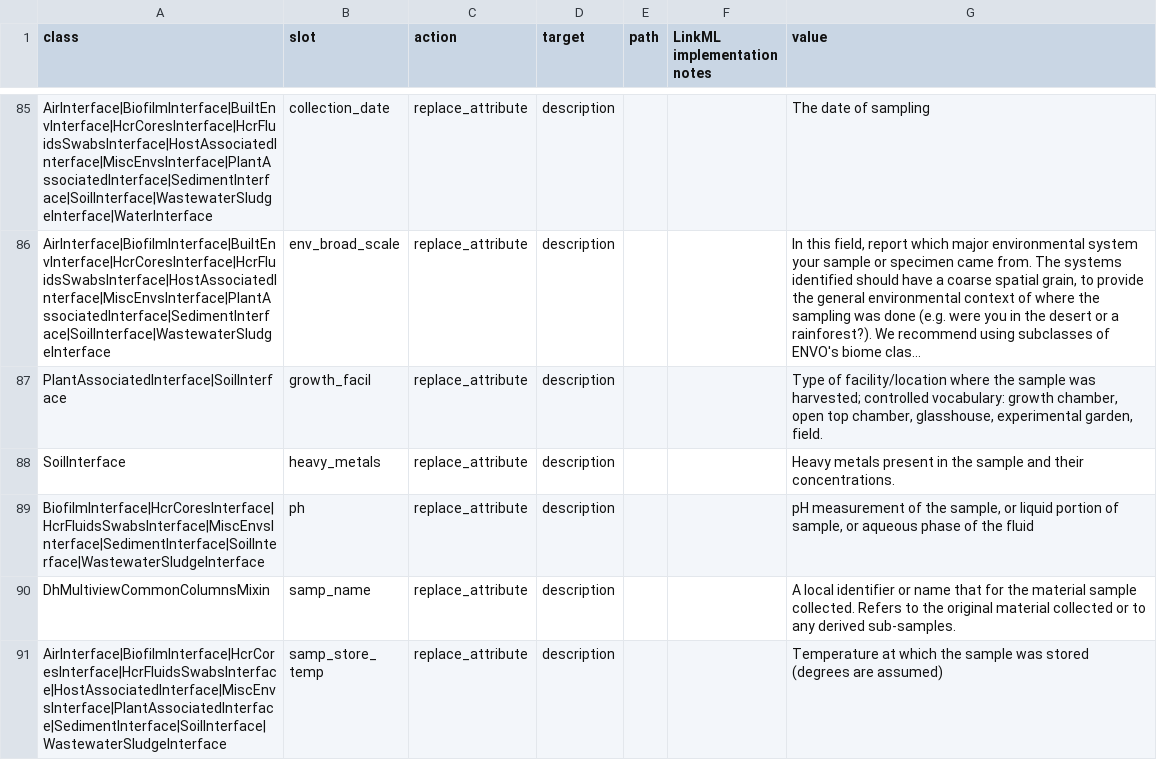
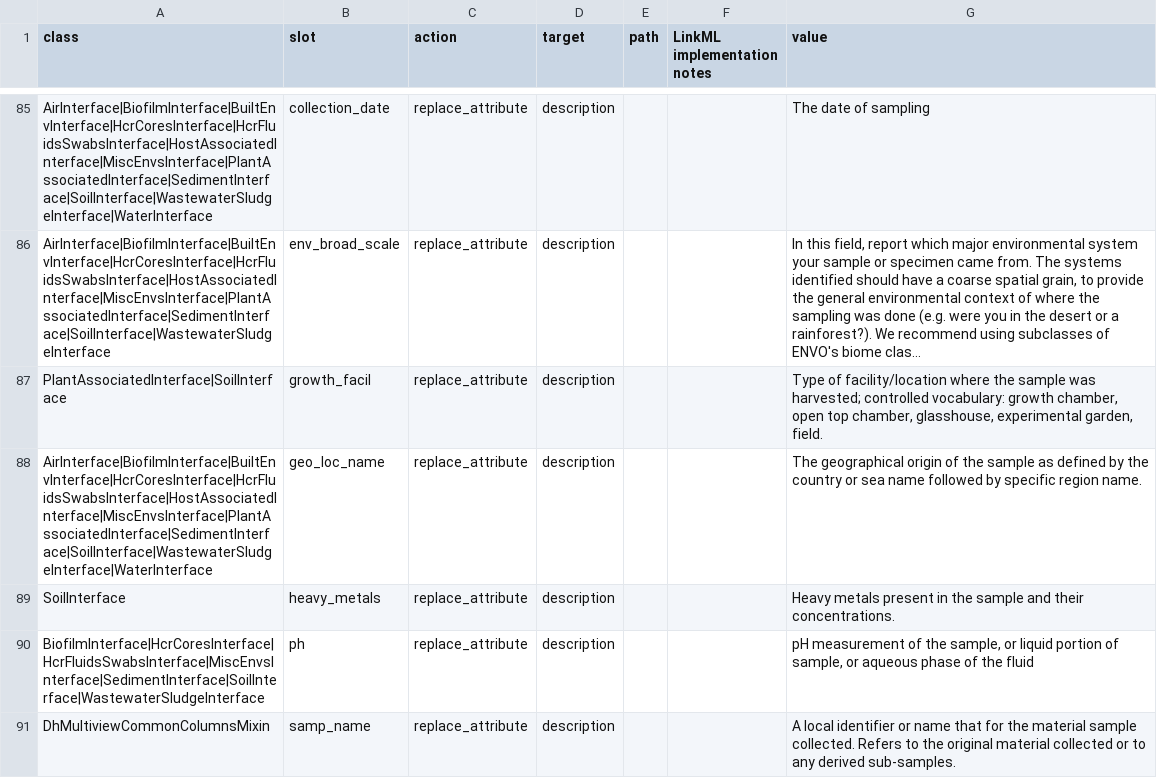
Before and after one commit to microbiomedata/submission-schema, a TSV file: sheets_and_friends/tsv_in/sheets-for-nmdc-submission-schema_modifications_long-dont-mod-water.tsv, drawn as a sheet; only a part is shown, gaps mark what is left out; the shorter side is filled out with more unchanged rows; long unchanged cells end in …; the diff names each change by its address in the sheet, - before the commit and + after, or states it on an @@ line.

Commit message:
Override geo_loc_name description to remove broken link

```diff
--- a/sheets_and_friends/tsv_in/sheets-for-nmdc-submission-schema_modifications_long-dont-mod-water.tsv
+++ b/sheets_and_friends/tsv_in/sheets-for-nmdc-submission-schema_modifications_long-dont-mod-water.tsv
+row 88: AirInterface|BiofilmInterface|BuiltEnvInterface|HcrCoresInterface|HcrFluidsSwabsInterface|HostAssociatedInterface|MiscEnvsInterface|PlantAssociatedInterface|SedimentInterface|SoilInterface|WastewaterSludgeInterface|WaterInterface | geo_loc_name | replace_attribute | description |  |  | The geographical origin of the sample as defined by the country or sea name followed by specific region name.
```
Also changed, not shown: 2 other files.
